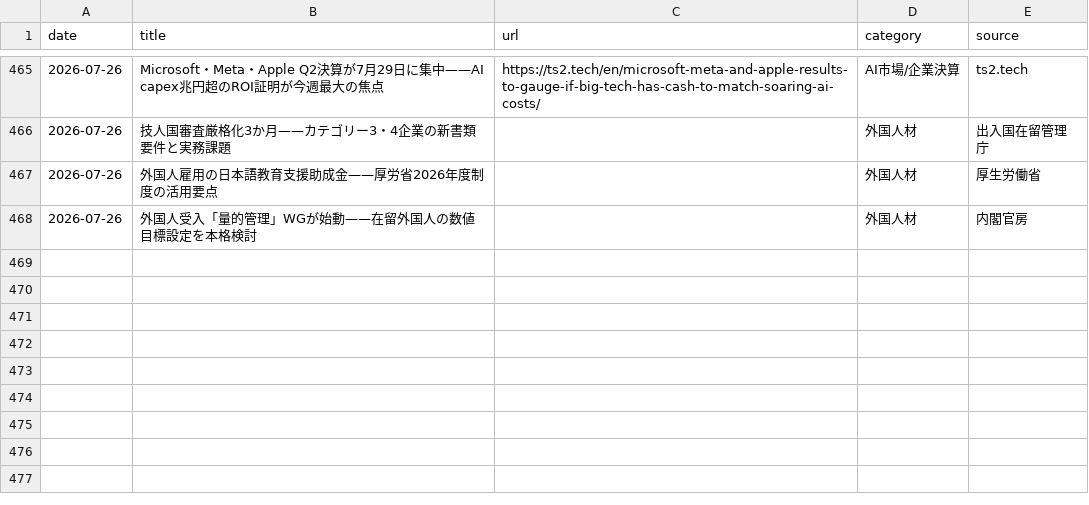
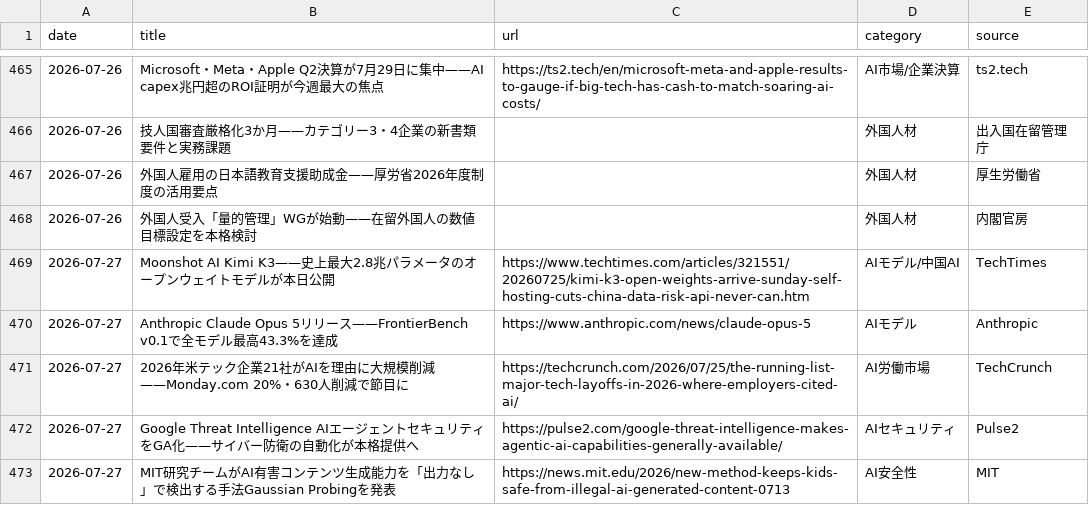
Before and after one commit to kedswithai/c-owl, a CSV file: history/articles.csv, drawn as a sheet; only a part is shown, gaps mark what is left out.

```diff
--- a/history/articles.csv
+++ b/history/articles.csv
@@ -468 +468,6 @@ date,title,url,category,source
 2026-07-26,"外国人受入「量的管理」WGが始動——在留外国人の数値目標設定を本格検討",,外国人材,内閣官房
+2026-07-27,"Moonshot AI Kimi K3——史上最大2.8兆パラメータのオープンウェイトモデルが本日公開",https://www.techtimes.com/articles/321551/20260725/kimi-k3-open-weights-arrive-sunday-self-hosting-cuts-china-data-risk-api-never-can.htm,AIモデル/中国AI,TechTimes
+2026-07-27,"Anthropic Claude Opus 5リリース——FrontierBench v0.1で全モデル最高43.3%を達成",https://www.anthropic.com/news/claude-opus-5,AIモデル,Anthropic
+2026-07-27,"2026年米テック企業21社がAIを理由に大規模削減——Monday.com 20%・630人削減で節目に",https://techcrunch.com/2026/07/25/the-running-list-major-tech-layoffs-in-2026-where-employers-cited-ai/,AI労働市場,TechCrunch
+2026-07-27,"Google Threat Intelligence AIエージェントセキュリティをGA化——サイバー防衛の自動化が本格提供へ",https://pulse2.com/google-threat-intelligence-makes-agentic-ai-capabilities-generally-available/,AIセキュリティ,Pulse2
+2026-07-27,"MIT研究チームがAI有害コンテンツ生成能力を「出力なし」で検出する手法Gaussian Probingを発表",https://news.mit.edu/2026/new-method-keeps-kids-safe-from-illegal-ai-generated-content-0713,AI安全性,MIT
```
Also changed, not shown: 1 other file.
